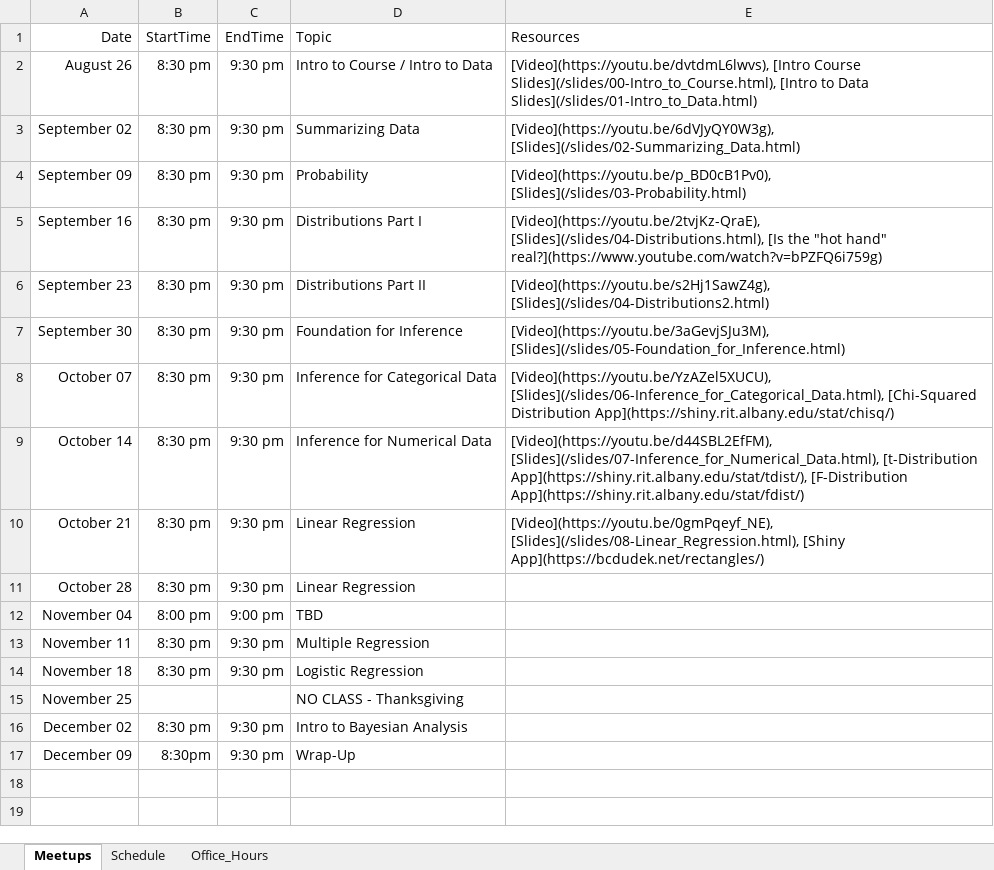
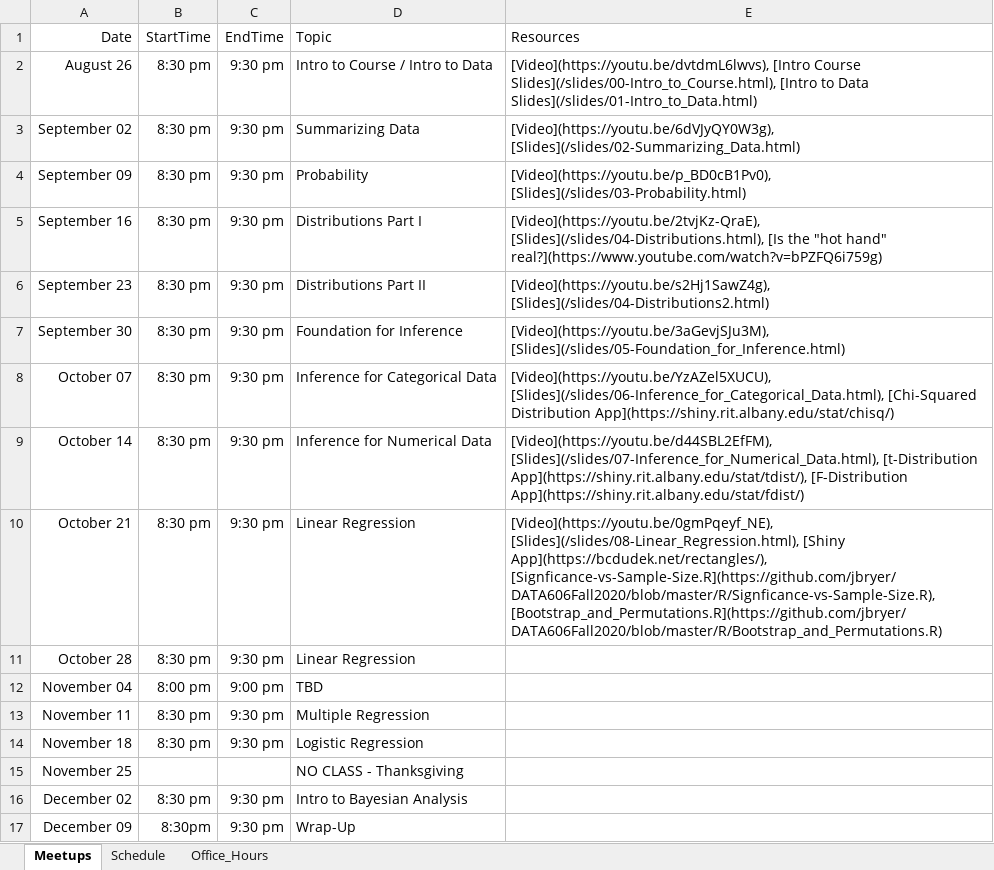
Before and after one commit to jbryer/DATA606Fall2020, an Excel workbook: Schedule.xlsx, sheet Meetups, drawn as a sheet; values as stored, in another font and other column widths than the file's, no borders; the diff names each change by its address in the sheet, - before the commit and + after, or states it on an @@ line.

Commit message:
Added meetup.

```diff
--- a/Schedule.xlsx (sheet Meetups)
+++ b/Schedule.xlsx (sheet Meetups)
-E10 (Resources): …[Slides](/slides/08-Linear_Regression.html), [Shiny App](https://bcdudek.net/rectangles/)
+E10 (Resources): …[Slides](/slides/08-Linear_Regression.html), [Shiny App](https://bcdudek.net/rectangles/), [Signficance-vs-Sample-Size.R](https://github.com/jbryer/DATA606Fall2020/blob/master/R/Signficance-vs-Sample-Size.R), [Bootstrap_and_Permutations.R](https://github.com/jbryer/DATA606Fall2020/blob/master/R/Bootstrap_and_Permutations.R)
```
Also changed, not shown: 25 other files.
